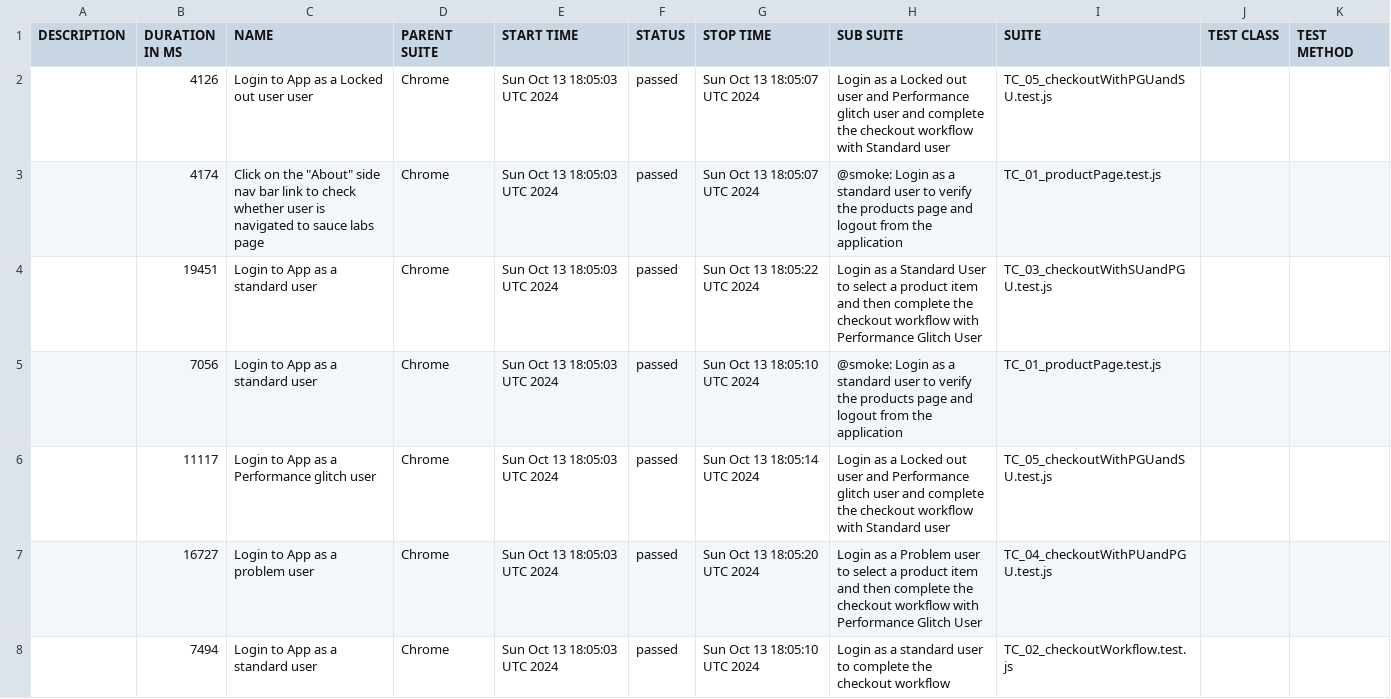
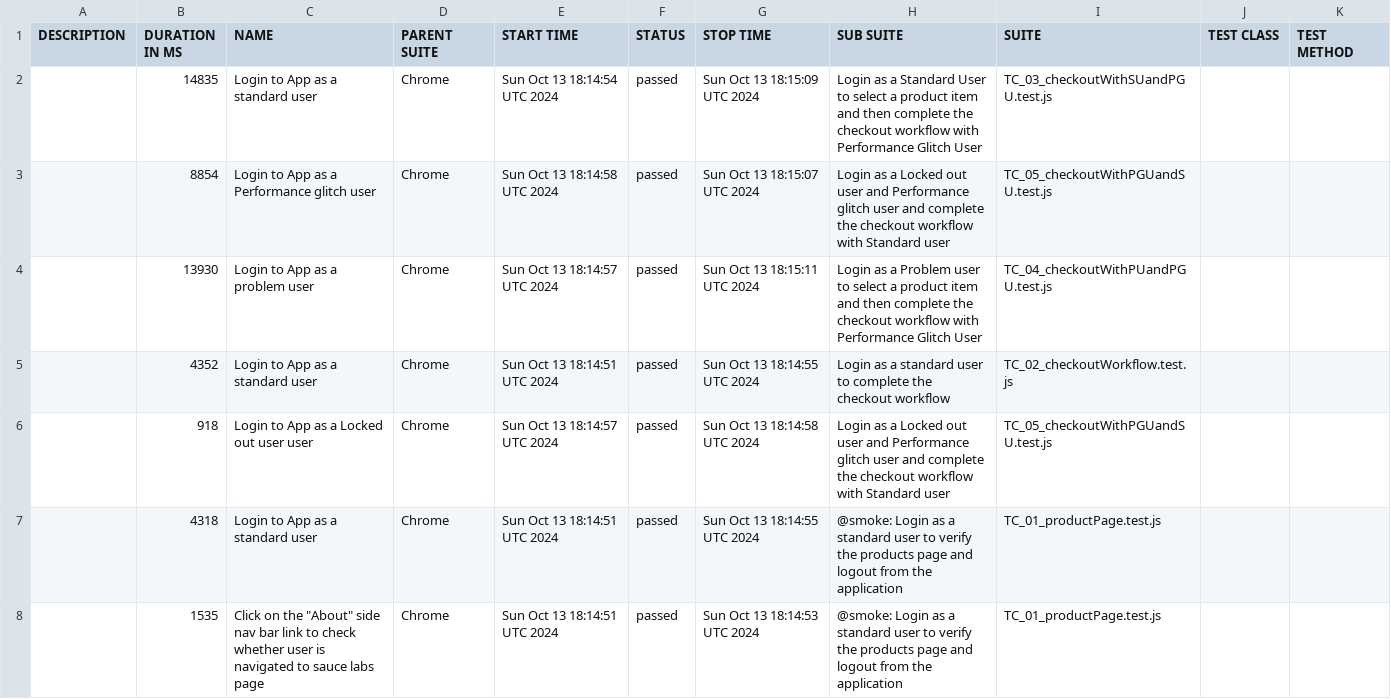
Before and after one commit to patelkrupal/playwright-saucedemo, a CSV file: data/suites.csv, drawn as a sheet.

```diff
--- a/data/suites.csv
+++ b/data/suites.csv
@@ -1,8 +1,8 @@
 "DESCRIPTION","DURATION IN MS","NAME","PARENT SUITE","START TIME","STATUS","STOP TIME","SUB SUITE","SUITE","TEST CLASS","TEST METHOD"
-"","4126","Login to App as a Locked out user user","Chrome","Sun Oct 13 18:05:03 UTC 2024","passed","Sun Oct 13 18:05:07 UTC 2024","Login as a Locked out user and Performance glitch user and complete the checkout workflow with Standard user","TC_05_checkoutWithPGUandSU.test.js","",""
-"","4174","Click on the ""About"" side nav bar link to check whether user is navigated to sauce labs page","Chrome","Sun Oct 13 18:05:03 UTC 2024","passed","Sun Oct 13 18:05:07 UTC 2024","@smoke: Login as a standard user to verify the products page and logout from the application","TC_01_productPage.test.js","",""
-"","19451","Login to App as a standard user","Chrome","Sun Oct 13 18:05:03 UTC 2024","passed","Sun Oct 13 18:05:22 UTC 2024","Login as a Standard User to select a product item and then complete the checkout workflow with Performance Glitch User","TC_03_checkoutWithSUandPGU.test.js","",""
-"","7056","Login to App as a standard user","Chrome","Sun Oct 13 18:05:03 UTC 2024","passed","Sun Oct 13 18:05:10 UTC 2024","@smoke: Login as a standard user to verify the products page and logout from the application","TC_01_productPage.test.js","",""
-"","11117","Login to App as a Performance glitch user","Chrome","Sun Oct 13 18:05:03 UTC 2024","passed","Sun Oct 13 18:05:14 UTC 2024","Login as a Locked out user and Performance glitch user and complete the checkout workflow with Standard user","TC_05_checkoutWithPGUandSU.test.js","",""
-"","16727","Login to App as a problem user","Chrome","Sun Oct 13 18:05:03 UTC 2024","passed","Sun Oct 13 18:05:20 UTC 2024","Login as a Problem user to select a product item and then complete the checkout workflow with Performance Glitch User","TC_04_checkoutWithPUandPGU.test.js","",""
-"","7494","Login to App as a standard user","Chrome","Sun Oct 13 18:05:03 UTC 2024","passed","Sun Oct 13 18:05:10 UTC 2024","Login as a standard user to complete the checkout workflow","TC_02_checkoutWorkflow.test.js","",""
+"","14835","Login to App as a standard user","Chrome","Sun Oct 13 18:14:54 UTC 2024","passed","Sun Oct 13 18:15:09 UTC 2024","Login as a Standard User to select a product item and then complete the checkout workflow with Performance Glitch User","TC_03_checkoutWithSUandPGU.test.js","",""
+"","8854","Login to App as a Performance glitch user","Chrome","Sun Oct 13 18:14:58 UTC 2024","passed","Sun Oct 13 18:15:07 UTC 2024","Login as a Locked out user and Performance glitch user and complete the checkout workflow with Standard user","TC_05_checkoutWithPGUandSU.test.js","",""
+"","13930","Login to App as a problem user","Chrome","Sun Oct 13 18:14:57 UTC 2024","passed","Sun Oct 13 18:15:11 UTC 2024","Login as a Problem user to select a product item and then complete the checkout workflow with Performance Glitch User","TC_04_checkoutWithPUandPGU.test.js","",""
+"","4352","Login to App as a standard user","Chrome","Sun Oct 13 18:14:51 UTC 2024","passed","Sun Oct 13 18:14:55 UTC 2024","Login as a standard user to complete the checkout workflow","TC_02_checkoutWorkflow.test.js","",""
+"","918","Login to App as a Locked out user user","Chrome","Sun Oct 13 18:14:57 UTC 2024","passed","Sun Oct 13 18:14:58 UTC 2024","Login as a Locked out user and Performance glitch user and complete the checkout workflow with Standard user","TC_05_checkoutWithPGUandSU.test.js","",""
+"","4318","Login to App as a standard user","Chrome","Sun Oct 13 18:14:51 UTC 2024","passed","Sun Oct 13 18:14:55 UTC 2024","@smoke: Login as a standard user to verify the products page and logout from the application","TC_01_productPage.test.js","",""
+"","1535","Click on the ""About"" side nav bar link to check whether user is navigated to sauce labs page","Chrome","Sun Oct 13 18:14:51 UTC 2024","passed","Sun Oct 13 18:14:53 UTC 2024","@smoke: Login as a standard user to verify the products page and logout from the application","TC_01_productPage.test.js","",""
```
Also changed, not shown: 28 other files.
